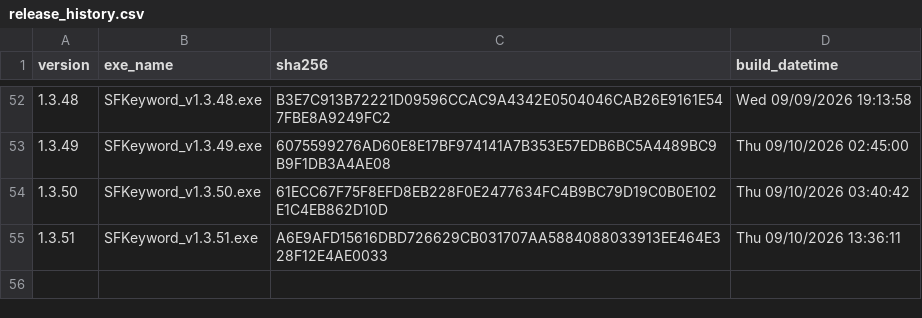
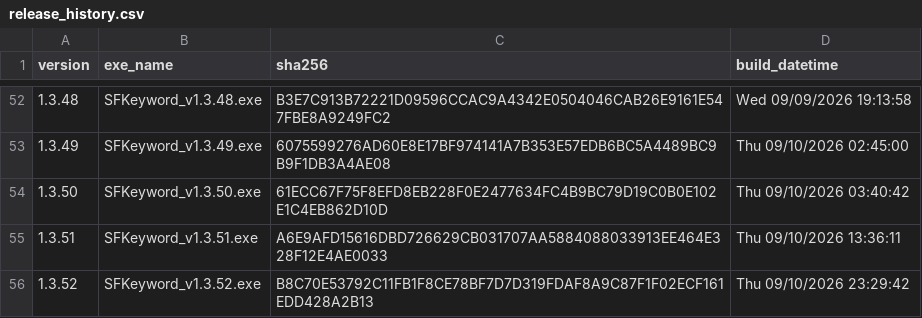
Before and after one commit to haremking7025/sfbot-control, a CSV file: docs/release_history.csv, drawn as a sheet; only a part is shown, gaps mark what is left out; the diff names each change by its address in the sheet, - before the commit and + after, or states it on an @@ line.

```diff
--- a/docs/release_history.csv
+++ b/docs/release_history.csv
+row 56: 1.3.52 | SFKeyword_v1.3.52.exe | B8C70E53792C11FB1F8CE78BF7D7D319FDAF8A9C87F1F02ECF161EDD428A2B13 | Thu 09/10/2026 23:29:42
```
Also changed, not shown: 2 other files.
